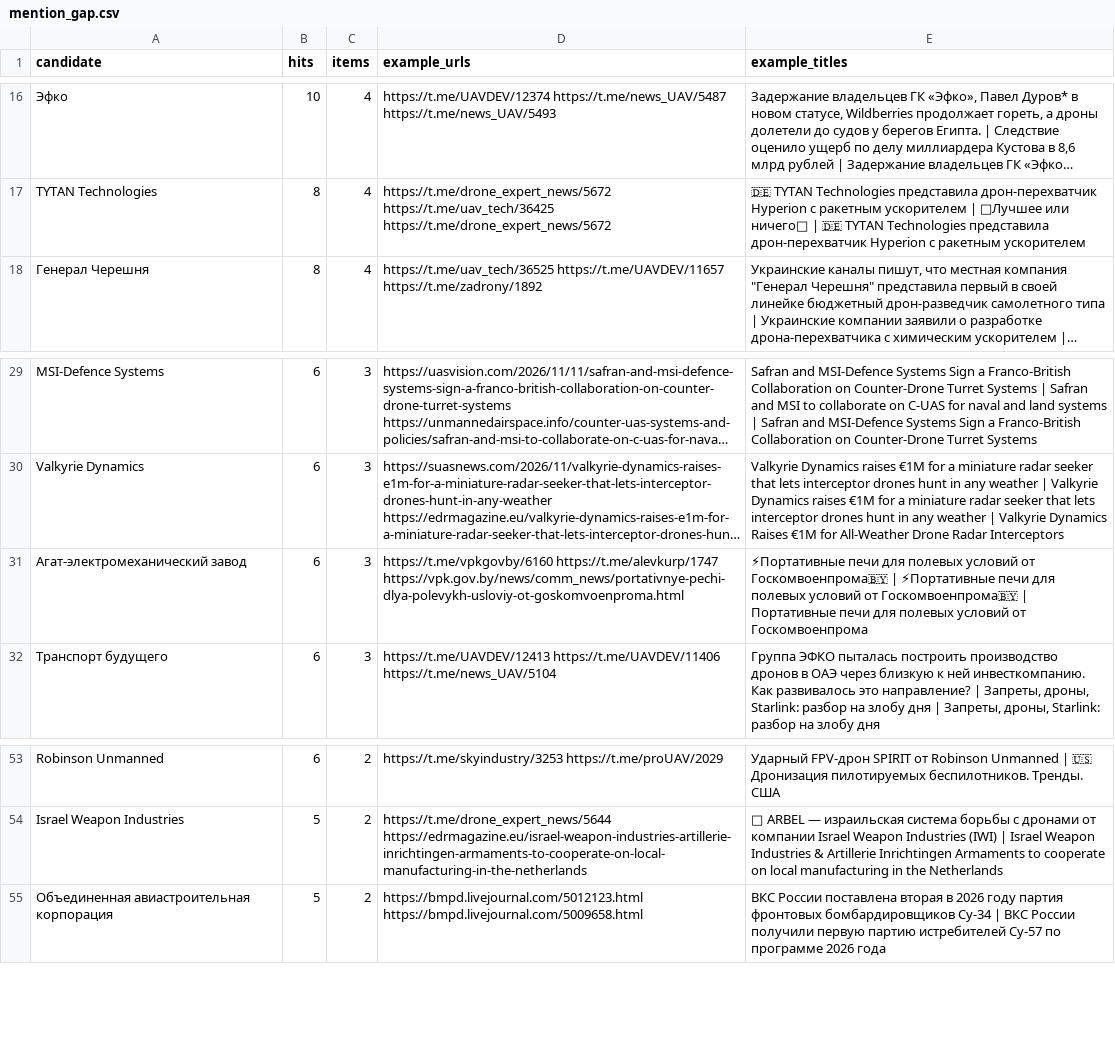
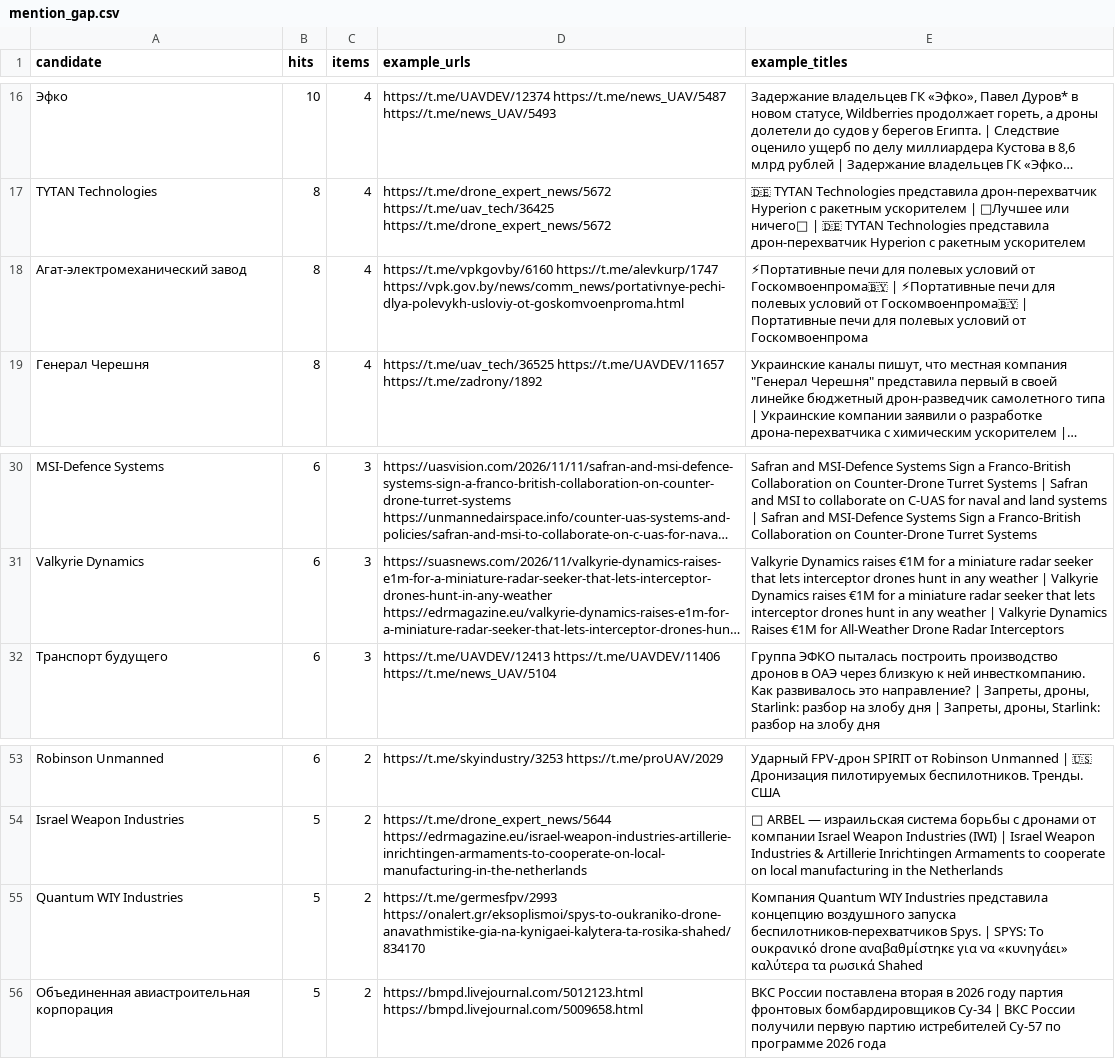
Before and after one commit to SKB-BY/cbr-news-materials, a CSV file: data/mention_gap.csv, drawn as a sheet; only a part is shown, gaps mark what is left out; long unchanged cells end in …; removed rows and columns are numbered as before the commit, all else as after; the diff names each change by its address in the sheet, - before the commit and + after, or states it on an @@ line.

```diff
--- a/data/mention_gap.csv
+++ b/data/mention_gap.csv
+row 18: Агат-электромеханический завод | 8 | 4 | https://t.me/vpkgovby/6160 https://t.me/alevkurp/1747 https://vpk.gov.by/news/comm_news/portativnye-pechi-dlya-polevykh-usloviy-ot-goskomvoenproma.html | ⚡Портативные печи для полевых условий от Госкомвоенпрома🇧🇾 | ⚡Портативные печи для полевых условий от Госкомвоенпрома🇧🇾 | Портативные печи для полевых условий от Госкомвоенпрома
-row 31: Агат-электромеханический завод | 6 | 3 | https://t.me/vpkgovby/6160 https://t.me/alevkurp/1747 https://vpk.gov.by/news/comm_news/portativnye-pechi-dlya-polevykh-usloviy-ot-goskomvoenproma.html | ⚡Портативные печи для полевых условий от Госкомвоенпрома🇧🇾 | ⚡Портативные печи для полевых условий от Госкомвоенпрома🇧🇾 | Портативные печи для полевых условий от Госкомвоенпрома
+row 55: Quantum WIY Industries | 5 | 2 | https://t.me/germesfpv/2993 https://onalert.gr/eksoplismoi/spys-to-oukraniko-drone-anavathmistike-gia-na-kynigaei-kalytera-ta-rosika-shahed/834170 | Компания Quantum WIY Industries представила концепцию воздушного запуска беспилотников-перехватчиков Spys. | SPYS: Το ουκρανικό drone αναβαθμίστηκε για να «κυνηγάει» καλύτερα τα ρωσικά Shahed
```
Also changed, not shown: companies.csv, news-map/entities_unlocated.csv, 21 other files.
